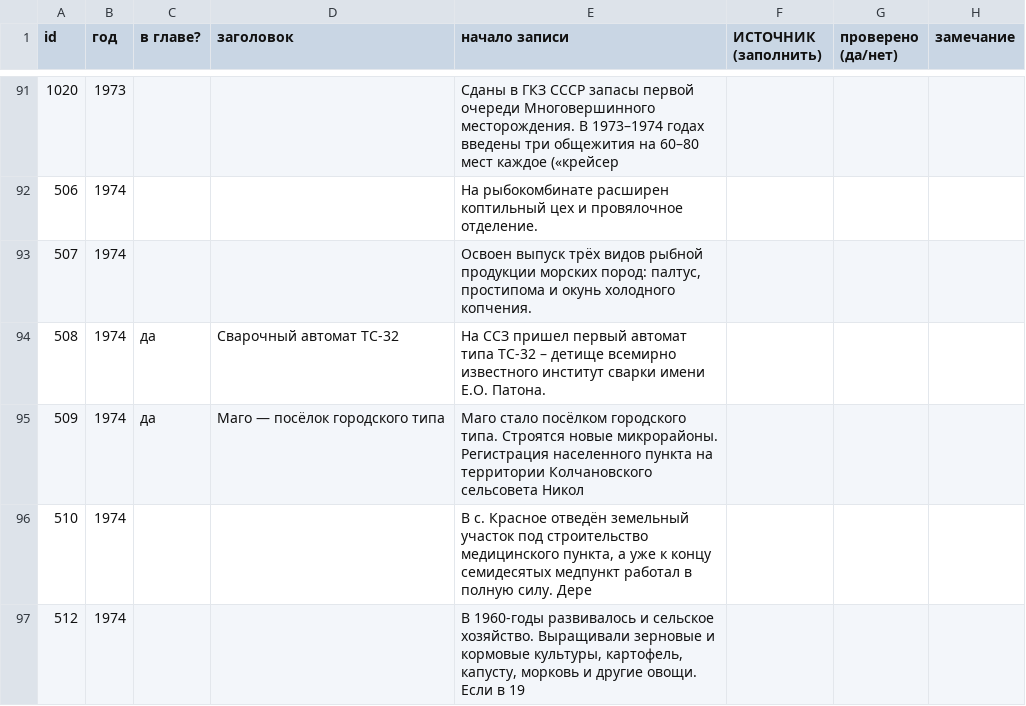
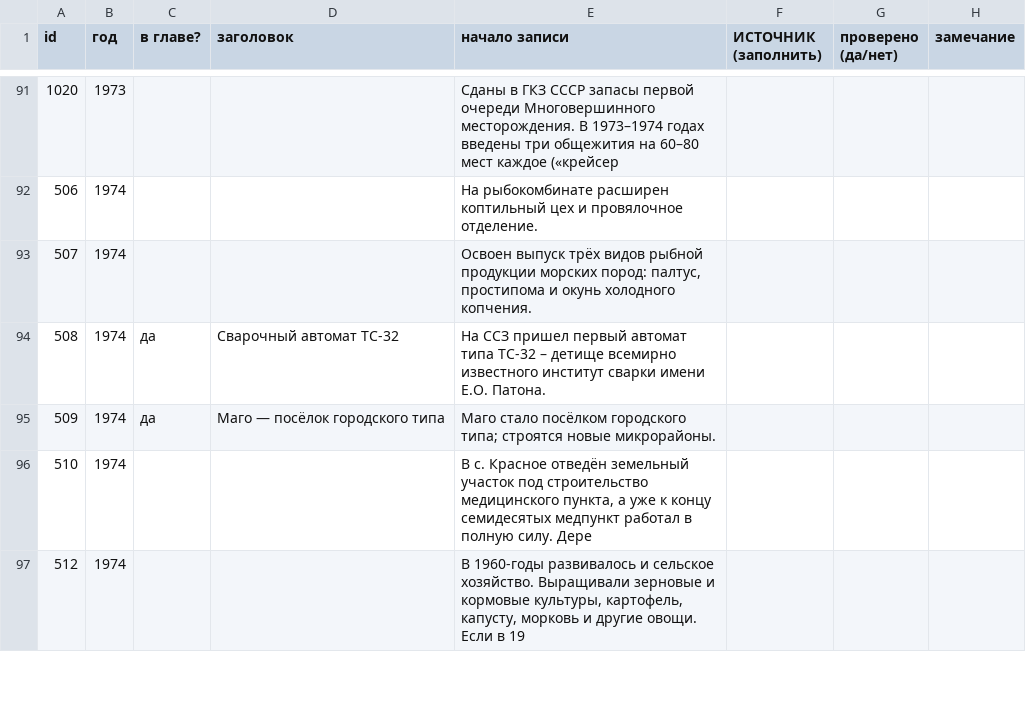
Before and after one commit to p34820669-art/nikolaevsk-sovet, a CSV file: data/vychitka_builders.csv, drawn as a sheet; only a part is shown, gaps mark what is left out.

```diff
--- a/data/vychitka_builders.csv
+++ b/data/vychitka_builders.csv
@@ -94,3 +94,3 @@
 508;1974;да;Сварочный автомат ТС-32;На ССЗ пришел первый автомат типа ТС-32 – детище всемирно известного институт сварки имени Е.О. Патона.;;;
-509;1974;да;Маго — посёлок городского типа;Маго стало посёлком городского типа. Строятся новые микрорайоны. Регистрация населенного пункта на территории Колчановского сельсовета Никол;;;
+509;1974;да;Маго — посёлок городского типа;"Маго стало посёлком городского типа; строятся новые микрорайоны.";;;
 510;1974;;;В с. Красное отведён земельный участок под строительство медицинского пункта, а уже к концу семидесятых медпункт работал в полную силу. Дере;;;
```
Also changed, not shown: data/vychitka_perestroika.csv, 5 other files.
